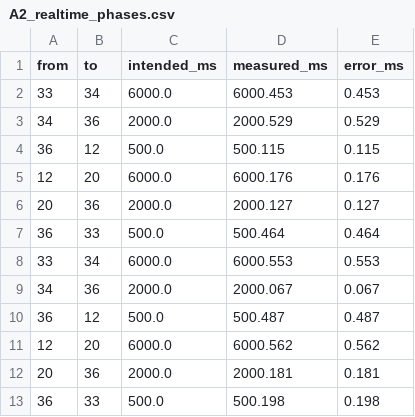
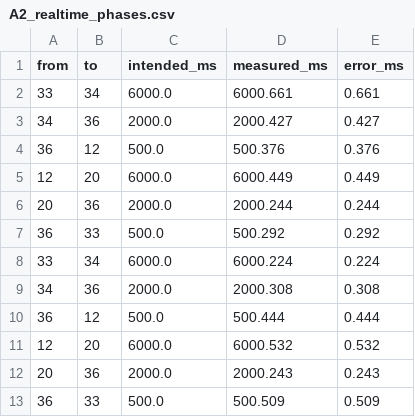
Before and after one commit to Wing-Hin/compsys303, a CSV file: VersionB/evidence/versionA/A2_realtime_phases.csv, drawn as a sheet.

```diff
--- a/VersionB/evidence/versionA/A2_realtime_phases.csv
+++ b/VersionB/evidence/versionA/A2_realtime_phases.csv
@@ -1,13 +1,13 @@
 from,to,intended_ms,measured_ms,error_ms
-33,34,6000.0,6000.453,0.453
-34,36,2000.0,2000.529,0.529
-36,12,500.0,500.115,0.115
-12,20,6000.0,6000.176,0.176
-20,36,2000.0,2000.127,0.127
-36,33,500.0,500.464,0.464
-33,34,6000.0,6000.553,0.553
-34,36,2000.0,2000.067,0.067
-36,12,500.0,500.487,0.487
-12,20,6000.0,6000.562,0.562
-20,36,2000.0,2000.181,0.181
-36,33,500.0,500.198,0.198
+33,34,6000.0,6000.661,0.661
+34,36,2000.0,2000.427,0.427
+36,12,500.0,500.376,0.376
+12,20,6000.0,6000.449,0.449
+20,36,2000.0,2000.244,0.244
+36,33,500.0,500.292,0.292
+33,34,6000.0,6000.224,0.224
+34,36,2000.0,2000.308,0.308
+36,12,500.0,500.444,0.444
+12,20,6000.0,6000.532,0.532
+20,36,2000.0,2000.243,0.243
+36,33,500.0,500.509,0.509
```
Also changed, not shown: 15 other files.
